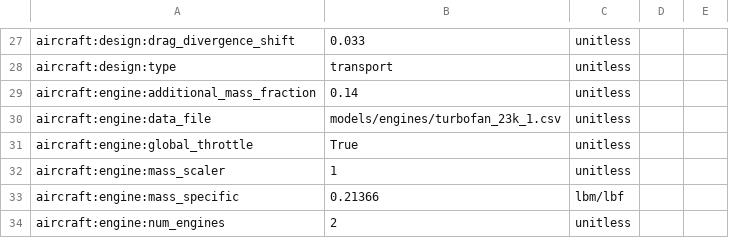
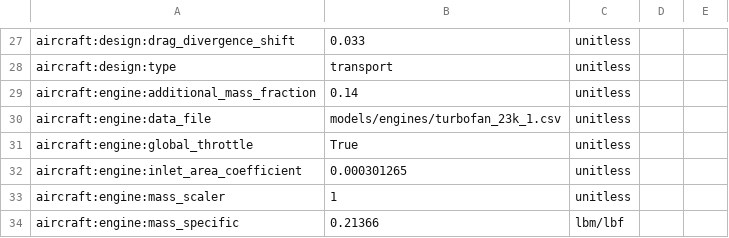
Before and after one commit to OpenMDAO/Aviary, a CSV file: aviary/models/aircraft/large_single_aisle_1/large_single_aisle_1_GASP.csv, drawn as a sheet; only a part is shown, gaps mark what is left out; the shorter side is filled out with more unchanged rows.

Commit message:
add aircraft:engine:inlet_area_coefficient to models

```diff
--- a/aviary/models/aircraft/large_single_aisle_1/large_single_aisle_1_GASP.csv
+++ b/aviary/models/aircraft/large_single_aisle_1/large_single_aisle_1_GASP.csv
@@ -31,2 +31,3 @@ aircraft:engine:data_file,models/engines/turbofan_23k_1.csv,unitless
 aircraft:engine:global_throttle, True, unitless
+aircraft:engine:inlet_area_coefficient,0.000301265,unitless
 aircraft:engine:mass_scaler,1,unitless
```
Also changed, not shown: aviary/models/aircraft/test_aircraft/aircraft_for_bench_FwGm.csv, aviary/models/aircraft/test_aircraft/aircraft_for_bench_GwGm.csv, 1 other file.
